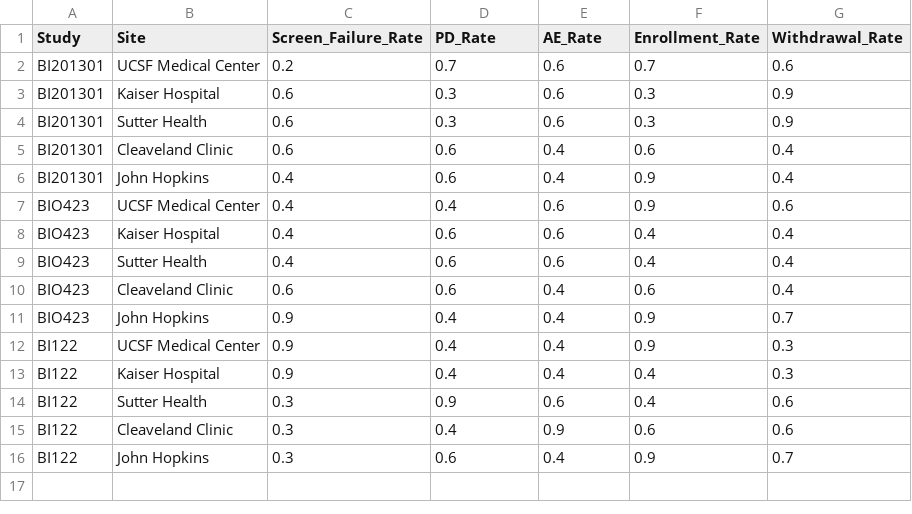
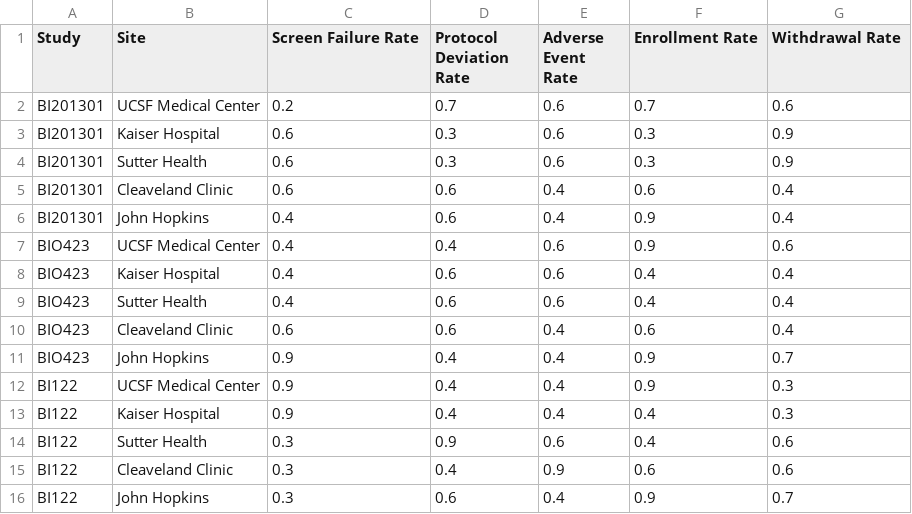
Before and after one commit to spjoshi/hekd3, a CSV file: data4.csv, drawn as a sheet.

Commit message:
Remove underscores in column name

```diff
--- a/data4.csv
+++ b/data4.csv
@@ -1,2 +1,2 @@
-Study,Site,Screen_Failure_Rate,PD_Rate,AE_Rate,Enrollment_Rate,Withdrawal_Rate
+Study,Site,Screen Failure Rate,Protocol Deviation Rate,Adverse Event Rate,Enrollment Rate,Withdrawal Rate
 BI201301,UCSF Medical Center,0.2,0.7,0.6,0.7,0.6
```
